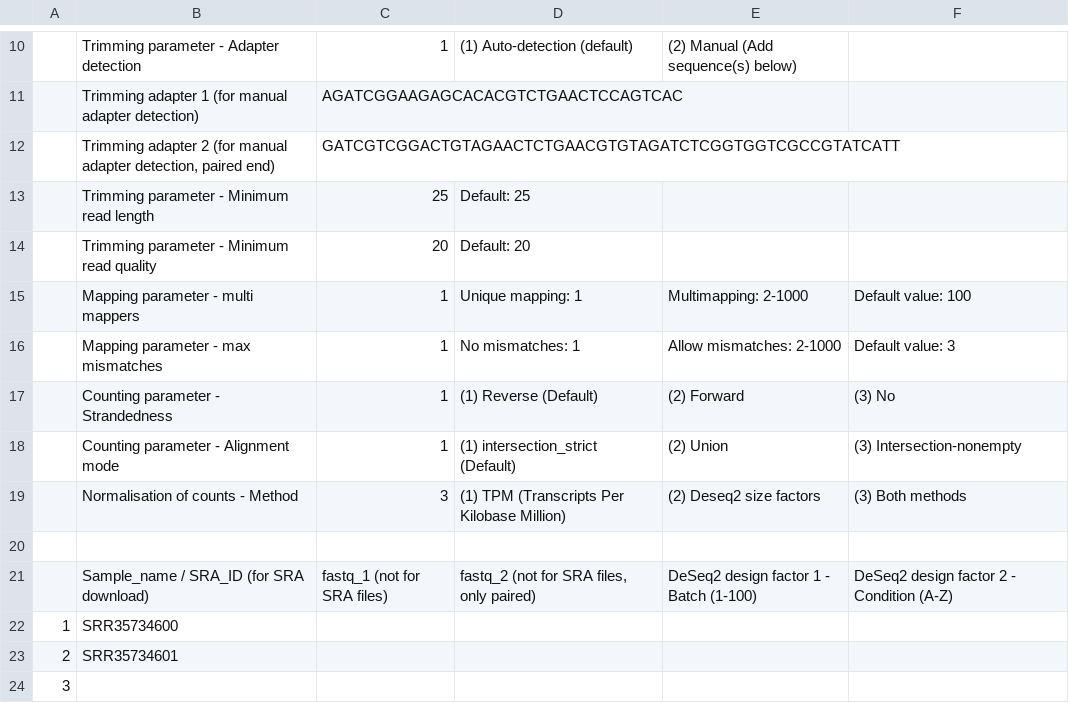
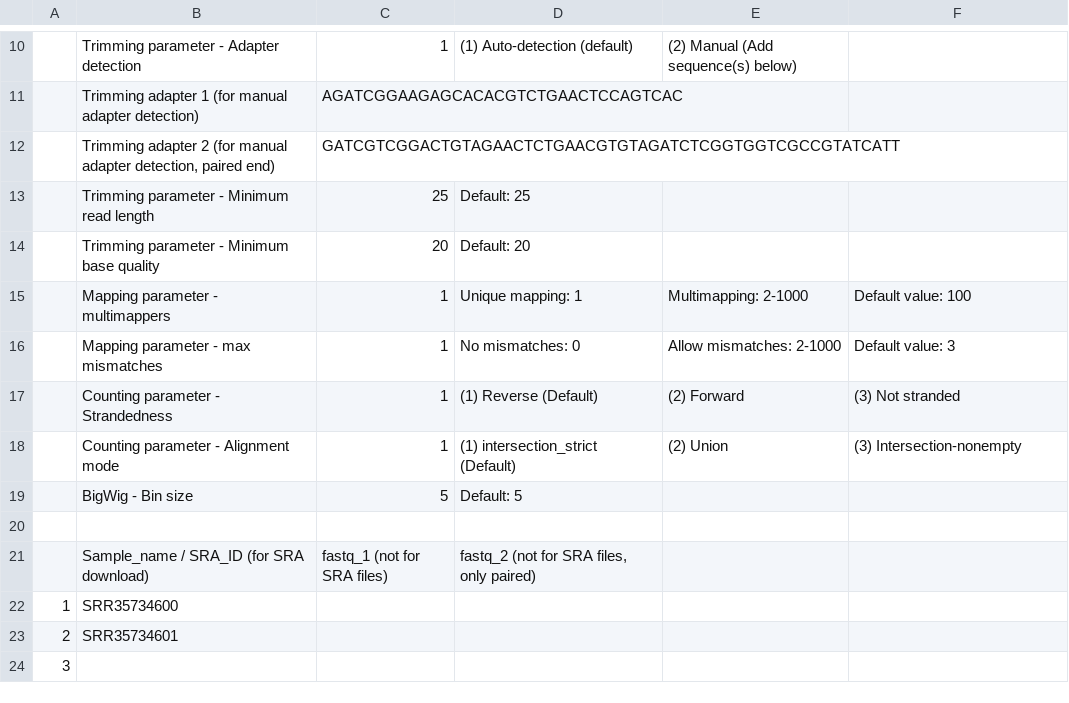
Before and after one commit to kpors/Run-to-the-BAMs, a CSV file: input/Sample_sheet.csv, drawn as a sheet; only a part is shown, gaps mark what is left out.

Commit message:
Update Sample_sheet.csv

```diff
--- a/input/Sample_sheet.csv
+++ b/input/Sample_sheet.csv
@@ -13,10 +13,10 @@
 ;Trimming parameter - Minimum read length;25;Default: 25;;;
-;Trimming parameter - Minimum read quality;20;Default: 20;;;
-;Mapping parameter - multi mappers;1;Unique mapping: 1;Multimapping: 2-1000;Default value: 100;
-;Mapping parameter - max mismatches;1;No mismatches: 1;Allow mismatches: 2-1000;Default value: 3;
-;Counting parameter - Strandedness;1;(1) Reverse (Default);(2) Forward;(3) No;
+;Trimming parameter - Minimum base quality;20;Default: 20;;;
+;Mapping parameter - multimappers;1;Unique mapping: 1;Multimapping: 2-1000;Default value: 100;
+;Mapping parameter - max mismatches;1;No mismatches: 0;Allow mismatches: 2-1000;Default value: 3;
+;Counting parameter - Strandedness;1;(1) Reverse (Default);(2) Forward;(3) Not stranded;
 ;Counting parameter - Alignment mode;1;(1) intersection_strict (Default);(2) Union;(3) Intersection-nonempty;
-;Normalisation of counts - Method;3;(1) TPM (Transcripts Per Kilobase Million);(2) Deseq2 size factors;(3) Both methods;
+;BigWig - Bin size;5;Default: 5;;;
 ;;;;;;
-;Sample_name / SRA_ID (for SRA download);fastq_1 (not for SRA files);fastq_2 (not for SRA files, only paired);DeSeq2 design factor 1 - Batch (1-100);DeSeq2 design factor 2 - Condition (A-Z);
+;Sample_name / SRA_ID (for SRA download);fastq_1 (not for SRA files);fastq_2 (not for SRA files, only paired);;;
 1;SRR35734600;;;;;
```
